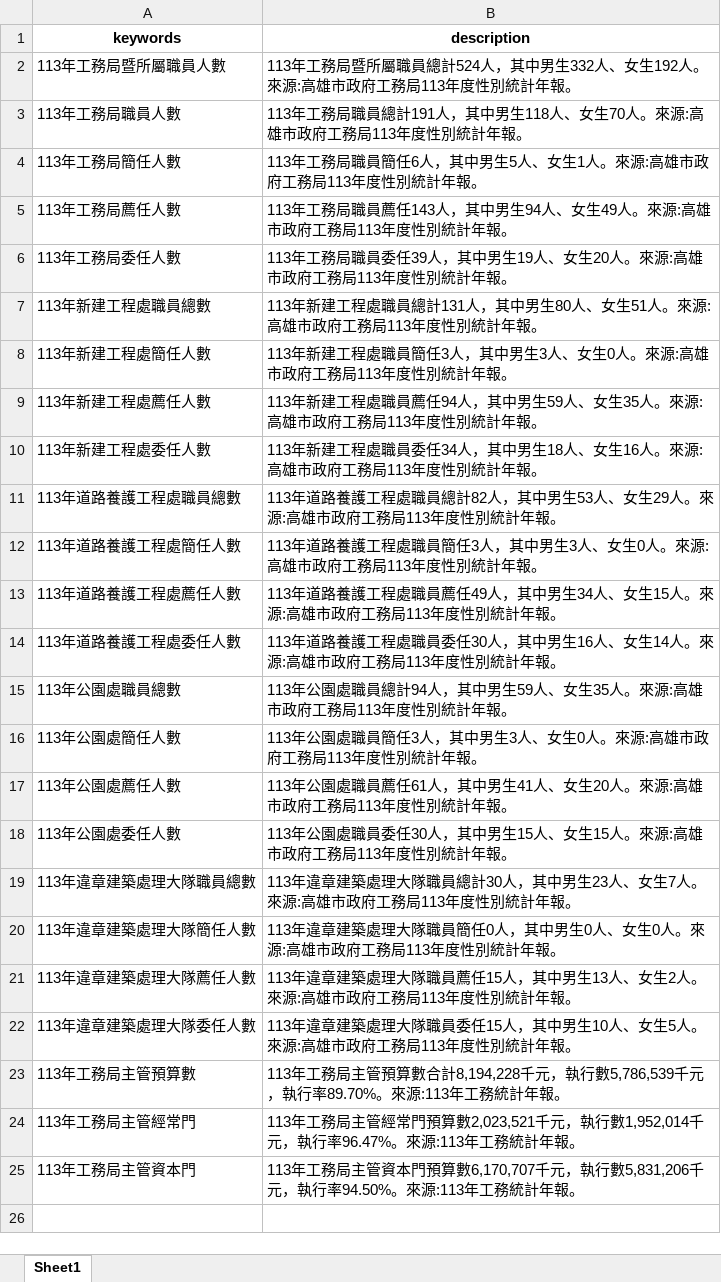
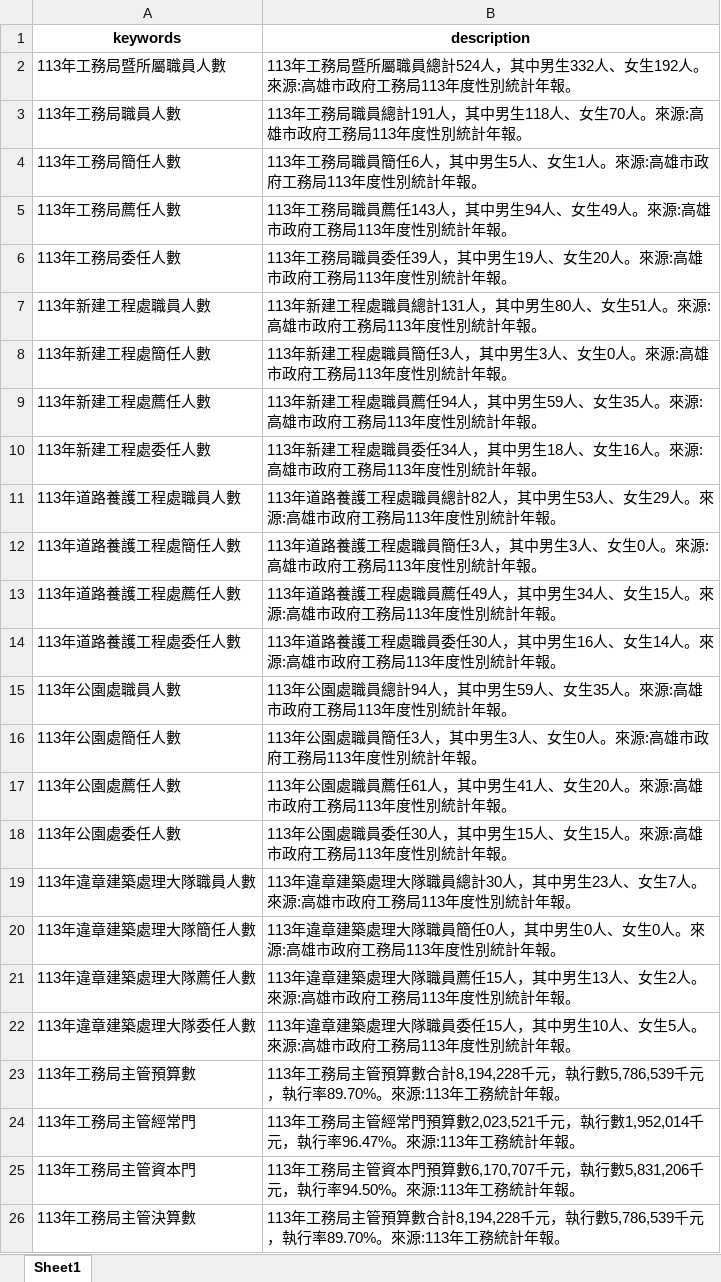
Before and after one commit to hismymy0214-cloud/line-bot-ai, an Excel workbook: training.xlsx, sheet Sheet1, drawn as a sheet; values as stored, in another font and other column widths than the file's, no borders; conditional formats not drawn; the diff names each change by its address in the sheet, - before the commit and + after, or states it on an @@ line.

```diff
--- a/training.xlsx (sheet Sheet1)
+++ b/training.xlsx (sheet Sheet1)
-A7 (keywords): 113年新建工程處職員總數
+A7 (keywords): 113年新建工程處職員人數
-A11 (keywords): 113年道路養護工程處職員總數
+A11 (keywords): 113年道路養護工程處職員人數
-A15 (keywords): 113年公園處職員總數
+A15 (keywords): 113年公園處職員人數
-A19 (keywords): 113年違章建築處理大隊職員總數
+A19 (keywords): 113年違章建築處理大隊職員人數
+row 26: 113年工務局主管決算數 | 113年工務局主管預算數合計8,194,228千元，執行數5,786,539千元，執行率89.70%。來源:113年工務統計年報。
```
Also changed, not shown: 1 other file.
